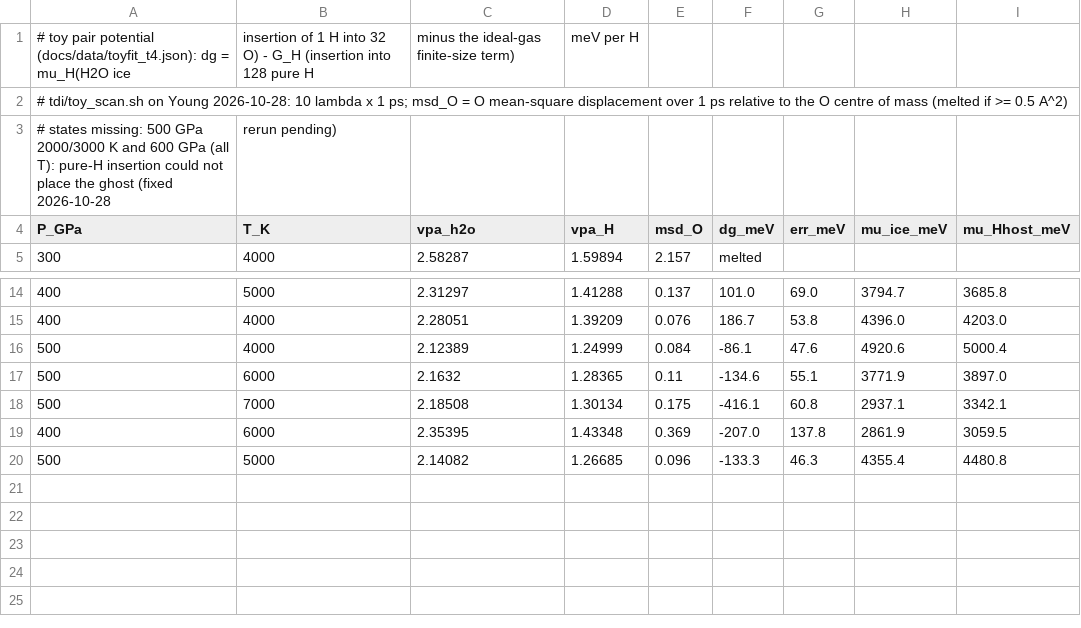
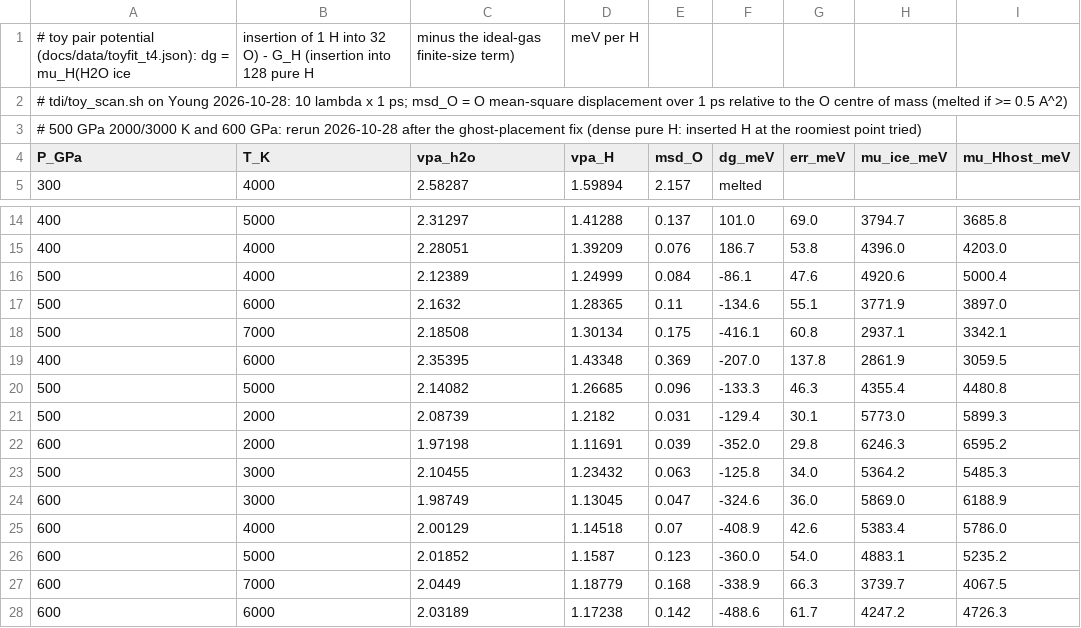
Before and after one commit to victornadenrobinson/H3O, a CSV file: docs/data/toyscan_t4.csv, drawn as a sheet; only a part is shown, gaps mark what is left out.

```diff
--- a/docs/data/toyscan_t4.csv
+++ b/docs/data/toyscan_t4.csv
@@ -2,3 +2,3 @@
 # tdi/toy_scan.sh on Young 2026-10-28: 10 lambda x 1 ps; msd_O = O mean-square displacement over 1 ps relative to the O centre of mass (melted if >= 0.5 A^2)
-# states missing: 500 GPa 2000/3000 K and 600 GPa (all T): pure-H insertion could not place the ghost (fixed 2026-10-28, rerun pending)
+# 500 GPa 2000/3000 K and 600 GPa: rerun 2026-10-28 after the ghost-placement fix (dense pure H: inserted H at the roomiest point tried)
 P_GPa,T_K,vpa_h2o,vpa_H,msd_O,dg_meV,err_meV,mu_ice_meV,mu_Hhost_meV
@@ -20 +20,9 @@ P_GPa,T_K,vpa_h2o,vpa_H,msd_O,dg_meV,err_meV,mu_ice_meV,mu_Hhost_meV
 500,5000,2.14082,1.26685,0.096,-133.3,46.3,4355.4,4480.8
+500,2000,2.08739,1.2182,0.031,-129.4,30.1,5773.0,5899.3
+600,2000,1.97198,1.11691,0.039,-352.0,29.8,6246.3,6595.2
+500,3000,2.10455,1.23432,0.063,-125.8,34.0,5364.2,5485.3
+600,3000,1.98749,1.13045,0.047,-324.6,36.0,5869.0,6188.9
+600,4000,2.00129,1.14518,0.07,-408.9,42.6,5383.4,5786.0
+600,5000,2.01852,1.1587,0.123,-360.0,54.0,4883.1,5235.2
+600,7000,2.0449,1.18779,0.168,-338.9,66.3,3739.7,4067.5
+600,6000,2.03189,1.17238,0.142,-488.6,61.7,4247.2,4726.3
```
Also changed, not shown: 9 other files.
